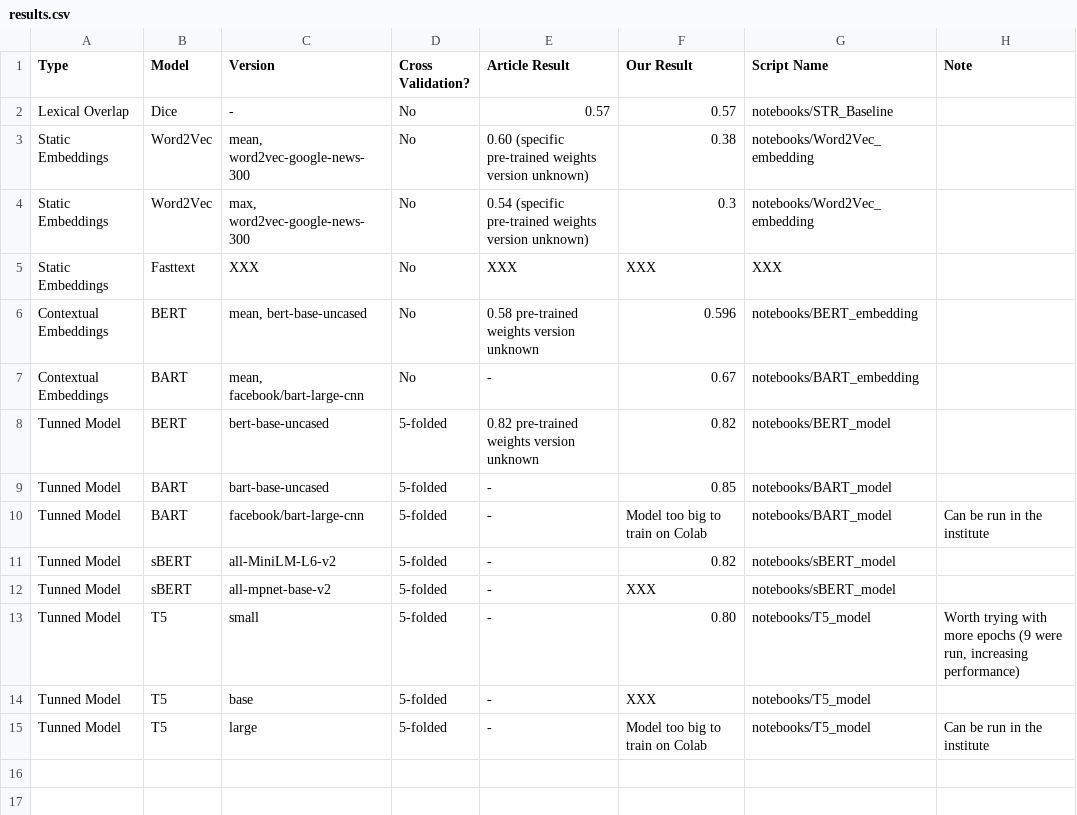
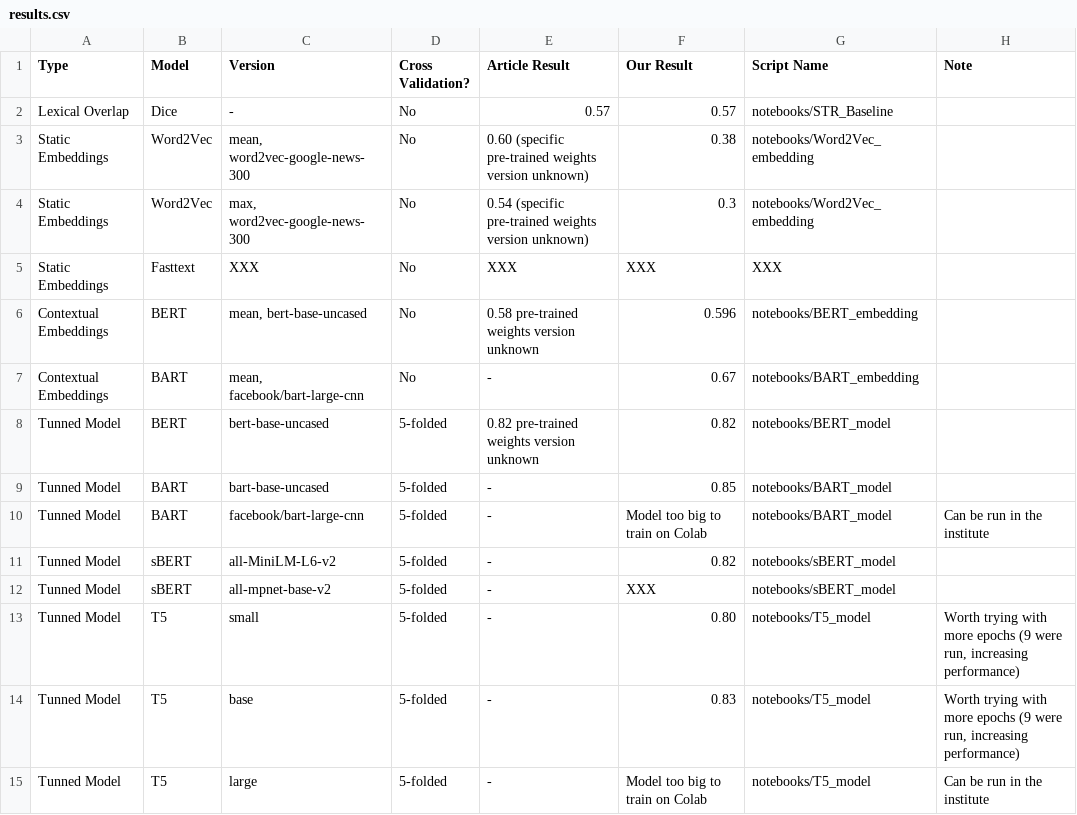
Before and after one commit to Helingc/SentencesRelatedness24, a CSV file: results.csv, drawn as a sheet.

Commit message:
[Add] T5 Results

```diff
--- a/results.csv
+++ b/results.csv
@@ -13,3 +13,3 @@ Tunned Model,sBERT,all-mpnet-base-v2,5-folded,-,XXX,notebooks/sBERT_model,
 Tunned Model,T5,small,5-folded,-,0.80,notebooks/T5_model,"Worth trying with more epochs (9 were run, increasing performance)"
-Tunned Model,T5,base,5-folded,-,XXX,notebooks/T5_model,
+Tunned Model,T5,base,5-folded,-,0.83,notebooks/T5_model,"Worth trying with more epochs (9 were run, increasing performance)"
 Tunned Model,T5,large,5-folded,-,Model too big to train on Colab,notebooks/T5_model,Can be run in the institute
```
Also changed, not shown: 1 other file.
